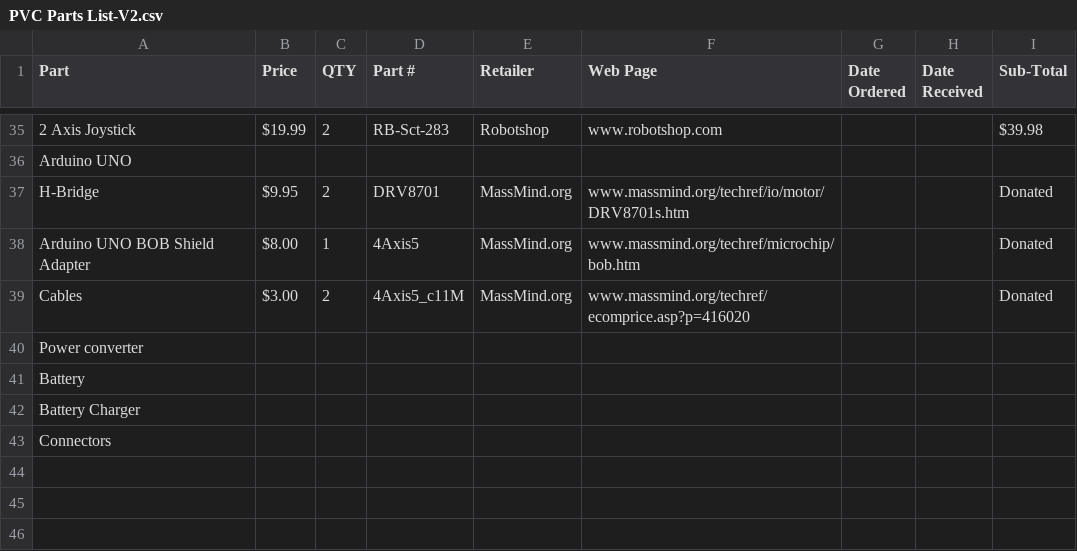
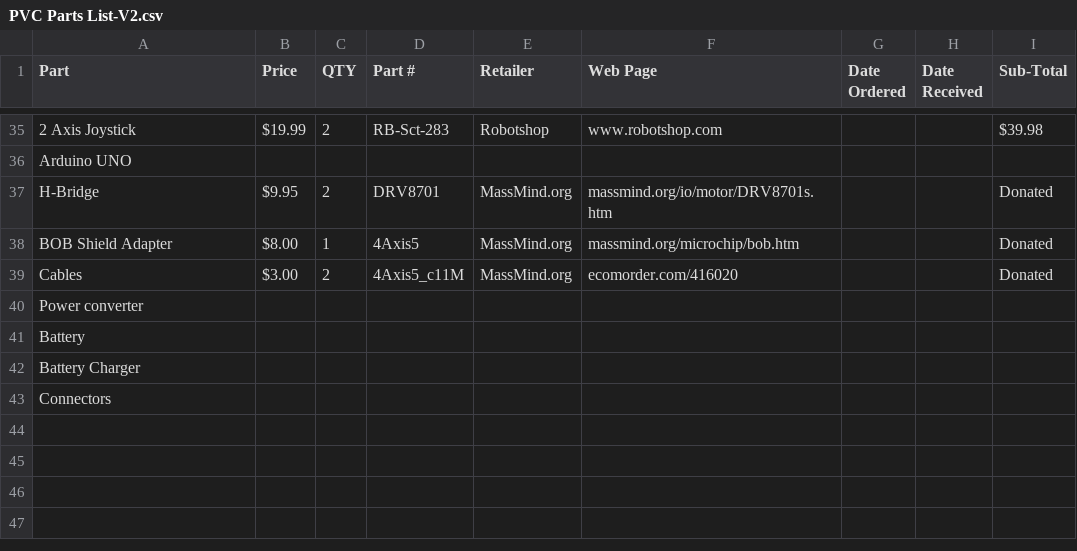
Before and after one commit to robomakery/pvc-powerchair, a CSV file: docs/PVC Parts List-V2.csv, drawn as a sheet; only a part is shown, gaps mark what is left out; the shorter side is filled out with more unchanged rows; the diff names each change by its address in the sheet, - before the commit and + after, or states it on an @@ line.

Commit message:
Reduce column width again.

```diff
--- a/docs/PVC Parts List-V2.csv
+++ b/docs/PVC Parts List-V2.csv
-F37 (Web Page): www.massmind.org/techref/io/motor/DRV8701s.htm
+F37 (Web Page): massmind.org/io/motor/DRV8701s.htm
-A38 (Part): Arduino UNO BOB Shield Adapter
+A38 (Part): BOB Shield Adapter
-F38 (Web Page): www.massmind.org/techref/microchip/bob.htm
+F38 (Web Page): massmind.org/microchip/bob.htm
-F39 (Web Page): www.massmind.org/techref/ecomprice.asp?p=416020
+F39 (Web Page): ecomorder.com/416020
```
